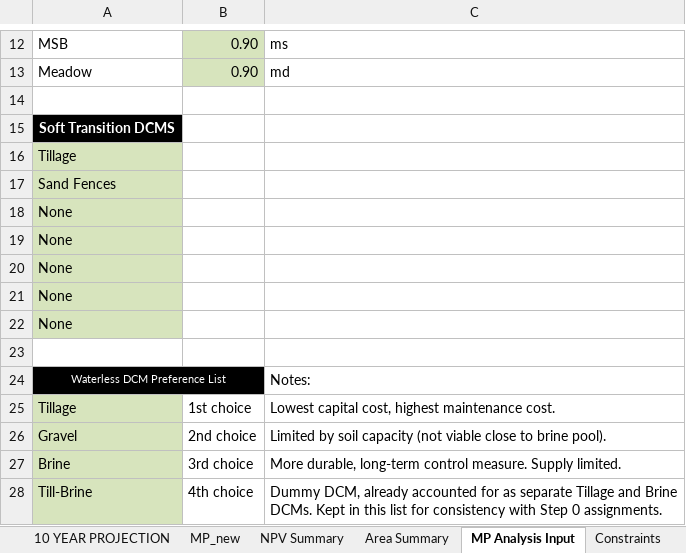
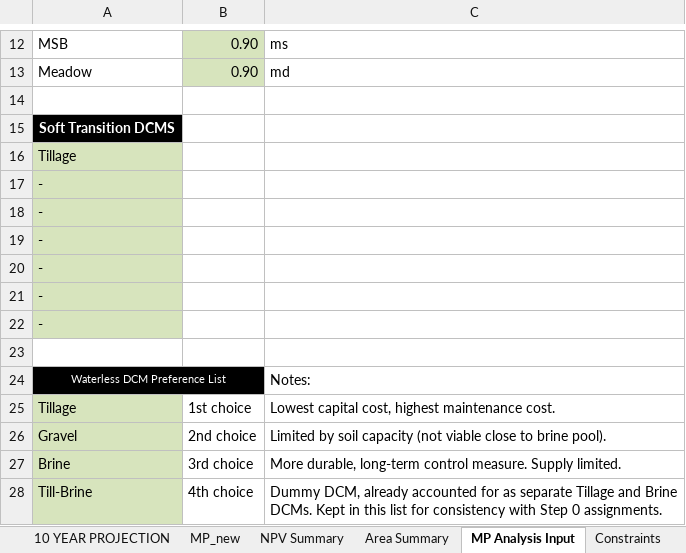
Before and after one commit to jwbannister/master_proj, an Excel workbook: MP LAUNCHPAD.xlsx, sheet MP Analysis Input, drawn as a sheet; only a part is shown, gaps mark what is left out; values as stored, in another font and other column widths than the file's, no borders; the diff names each change by its address in the sheet, - before the commit and + after, or states it on an @@ line.

```diff
--- a/MP LAUNCHPAD.xlsx (sheet MP Analysis Input)
+++ b/MP LAUNCHPAD.xlsx (sheet MP Analysis Input)
-A17: Sand Fences
+A17: -
-A18:A22: None
+A18:A22: -
```
Also changed, not shown: charts or pictures, 3 other files.
